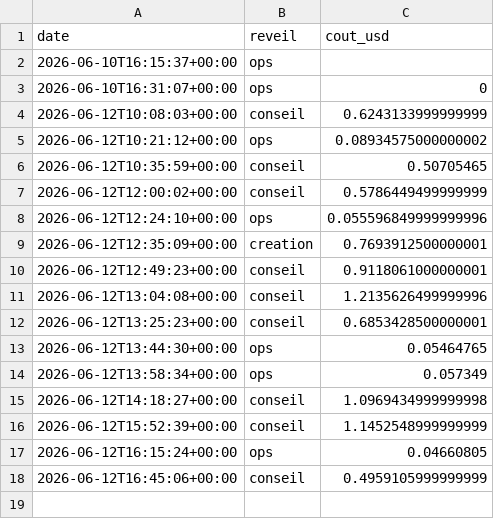
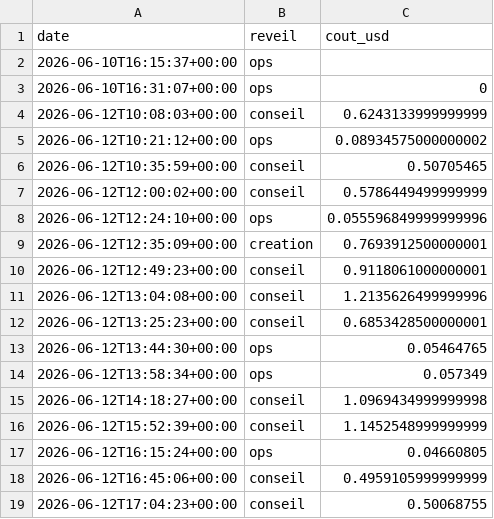
Before and after one commit to MugenRadio/mugenradio, a CSV file: comptes/api_usage.csv, drawn as a sheet.

Commit message:
réveil conseil

```diff
--- a/comptes/api_usage.csv
+++ b/comptes/api_usage.csv
@@ -18 +18,2 @@ date,reveil,cout_usd
 2026-06-12T16:45:06+00:00,conseil,0.4959105999999999
+2026-06-12T17:04:23+00:00,conseil,0.50068755
```
